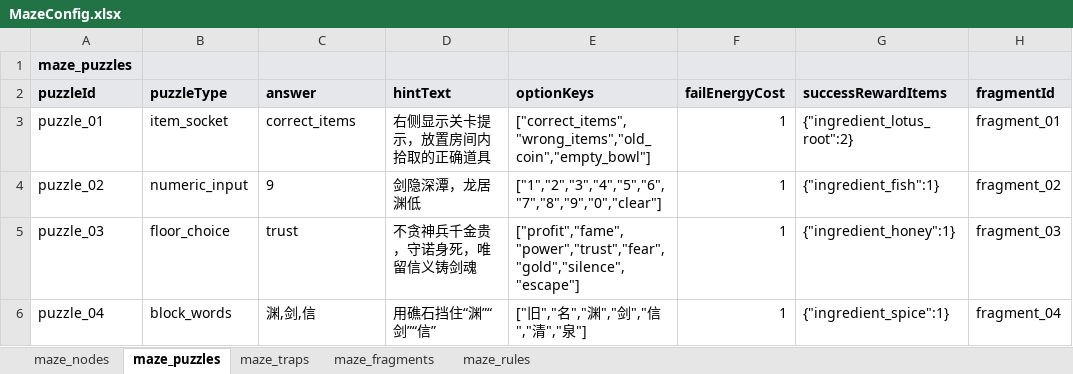
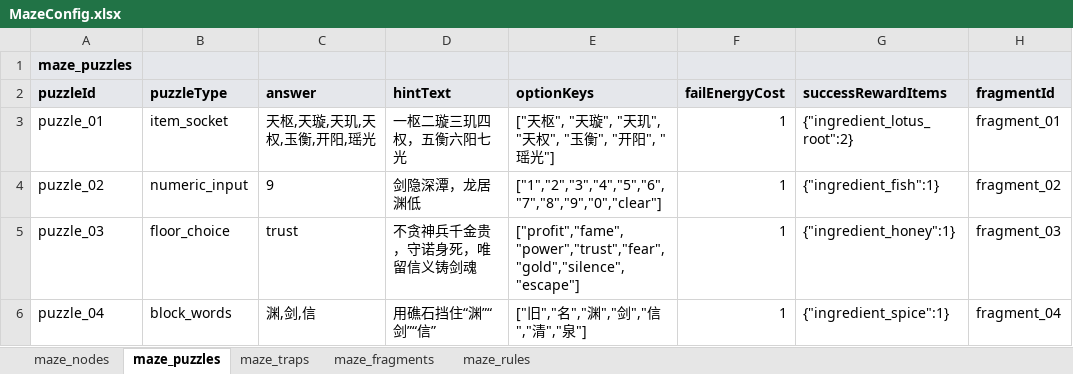
Before and after one commit to IllegalCharater/MazeGame, an Excel workbook: Excel/MazeConfig.xlsx, sheet maze_puzzles, drawn as a sheet; only a part is shown; values as stored, in another font and other column widths than the file's, no borders; the diff names each change by its address in the sheet, - before the commit and + after, or states it on an @@ line.

```diff
--- a/Excel/MazeConfig.xlsx (sheet maze_puzzles)
+++ b/Excel/MazeConfig.xlsx (sheet maze_puzzles)
-C3 (answer): correct_items
+C3 (answer): 天枢,天璇,天玑,天权,玉衡,开阳,瑶光
-D3 (hintText): 右侧显示关卡提示，放置房间内拾取的正确道具
+D3 (hintText): 一枢二璇三玑四权，五衡六阳七光
-E3 (optionKeys): ["correct_items","wrong_items","old_coin","empty_bowl"]
+E3 (optionKeys): ["天枢", "天璇", "天玑", "天权", "玉衡", "开阳", "瑶光"]
```
Also changed, not shown: sheet maze_nodes, 9 other files.
